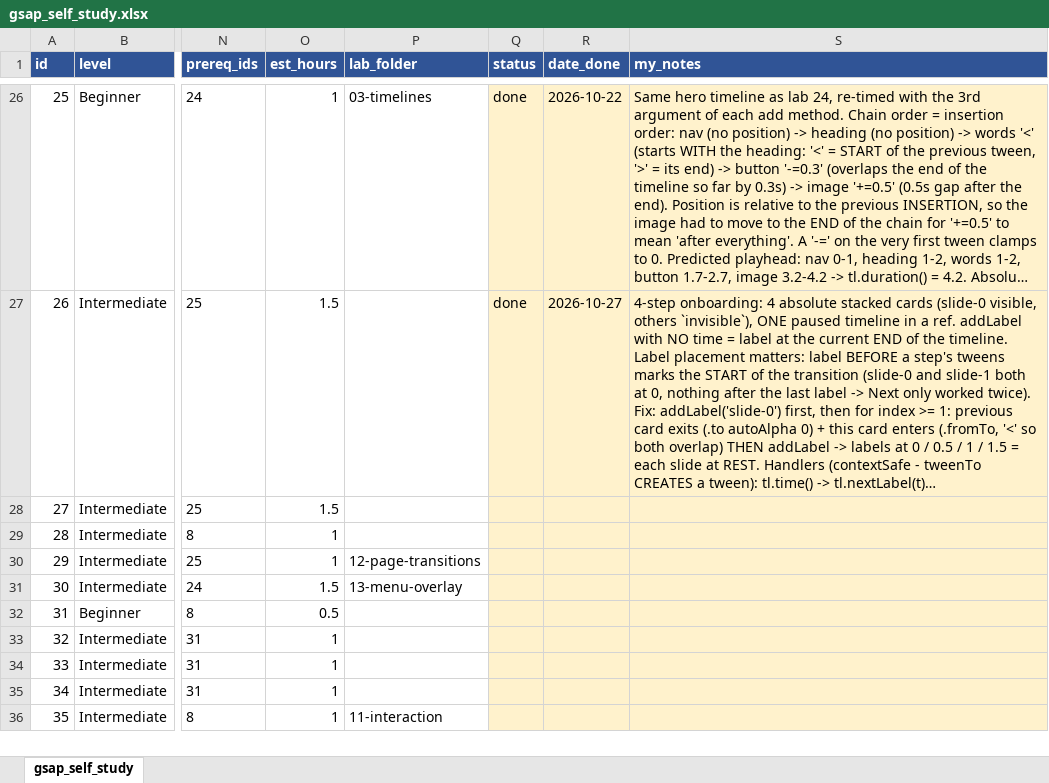
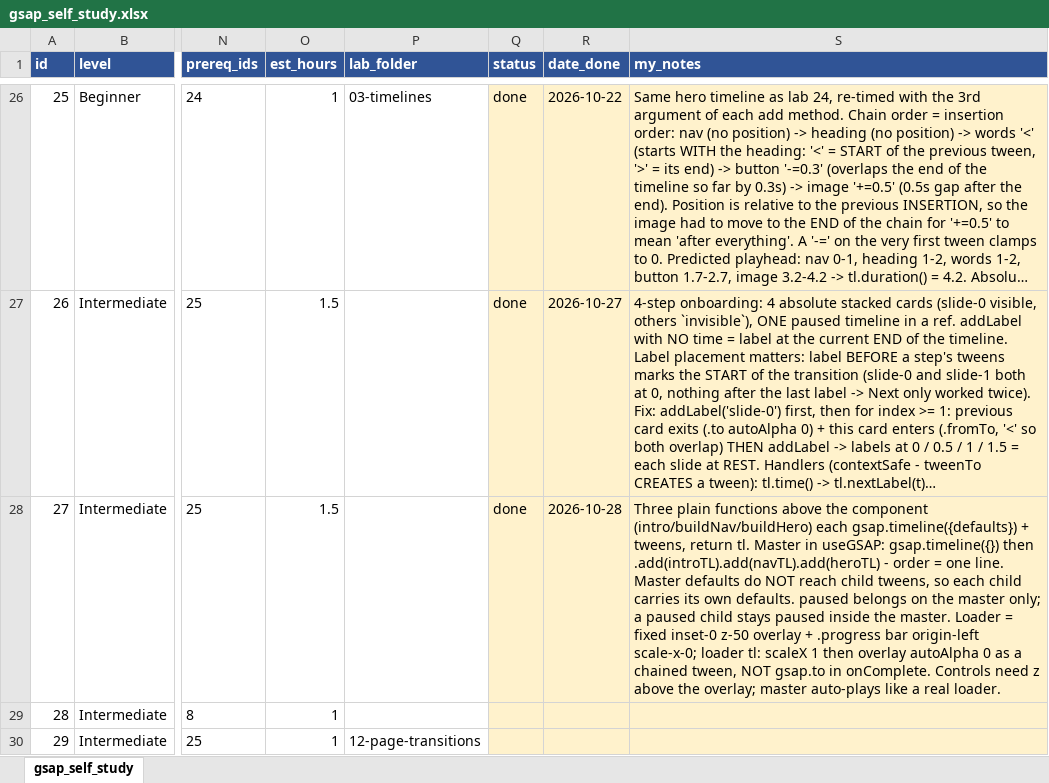
Before and after one commit to chaudilip/gsap-learning, an Excel workbook: gsap_self_study.xlsx, sheet gsap_self_study, drawn as a sheet; only a part is shown, gaps mark what is left out; the shorter side is filled out with more unchanged rows; long unchanged cells end in …; values as stored, in another font and other column widths than the file's, no borders; the diff names each change by its address in the sheet, - before the commit and + after, or states it on an @@ line.

```diff
--- a/gsap_self_study.xlsx (sheet gsap_self_study)
+++ b/gsap_self_study.xlsx (sheet gsap_self_study)
-Q28 (status): (empty)
+Q28 (status): done
-R28 (date_done): (empty)
+R28 (date_done): 2026-10-28
-S28 (my_notes): (empty)
+S28 (my_notes): Three plain functions above the component (intro/buildNav/buildHero) each gsap.timeline({defaults}) + tweens, return tl. Master in useGSAP: gsap.timeline({}) then .add(introTL).add(navTL).add(heroTL) - order = one line. Master defaults do NOT reach child tweens, so each child carries its own defaults. paused belongs on the master only; a paused child stays paused inside the master. Loader = fixed inset-0 z-50 overlay + .progress bar origin-left scale-x-0; loader tl: scaleX 1 then overlay autoAlpha 0 as a chained tween, NOT gsap.to in onComplete. Controls need z above the overlay; master auto-plays like a real loader.
```
Also changed, not shown: 5 other files.
